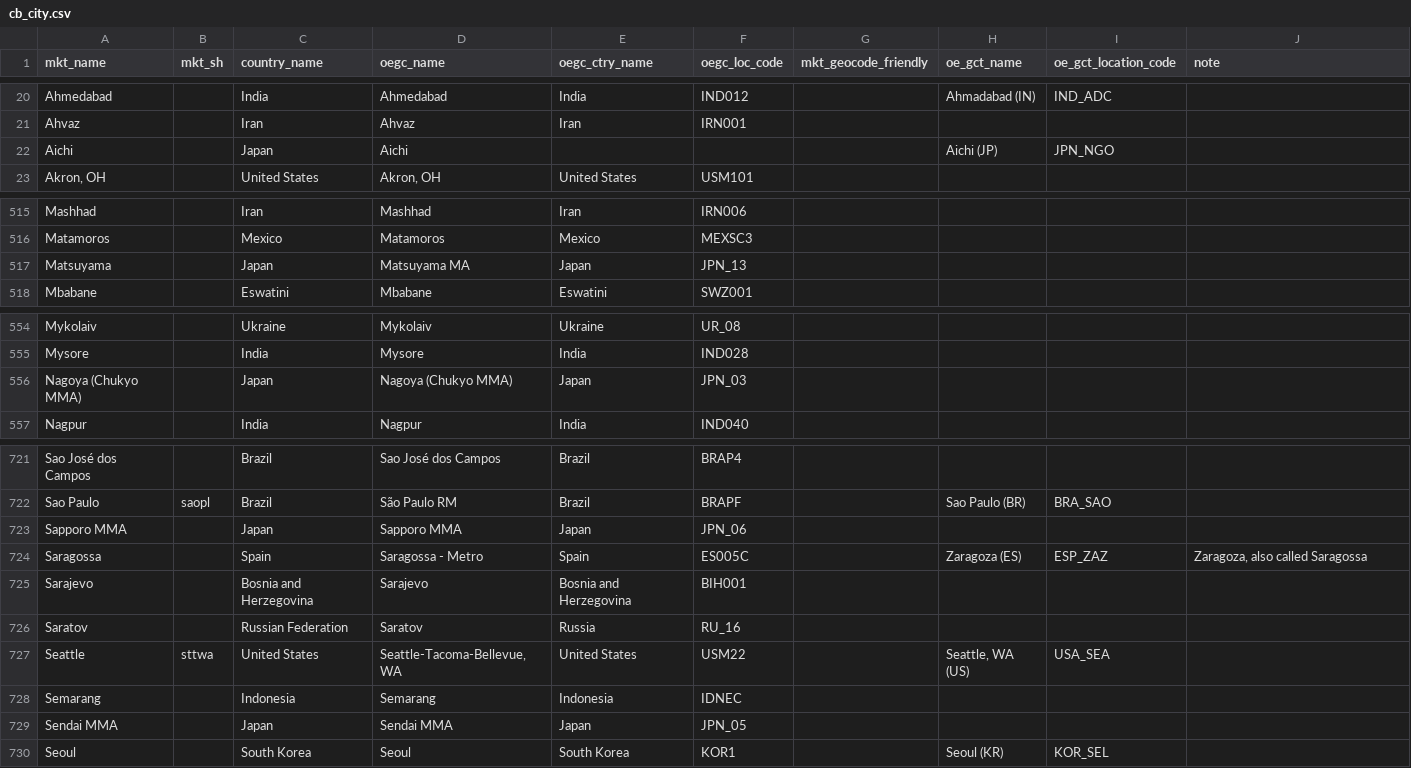
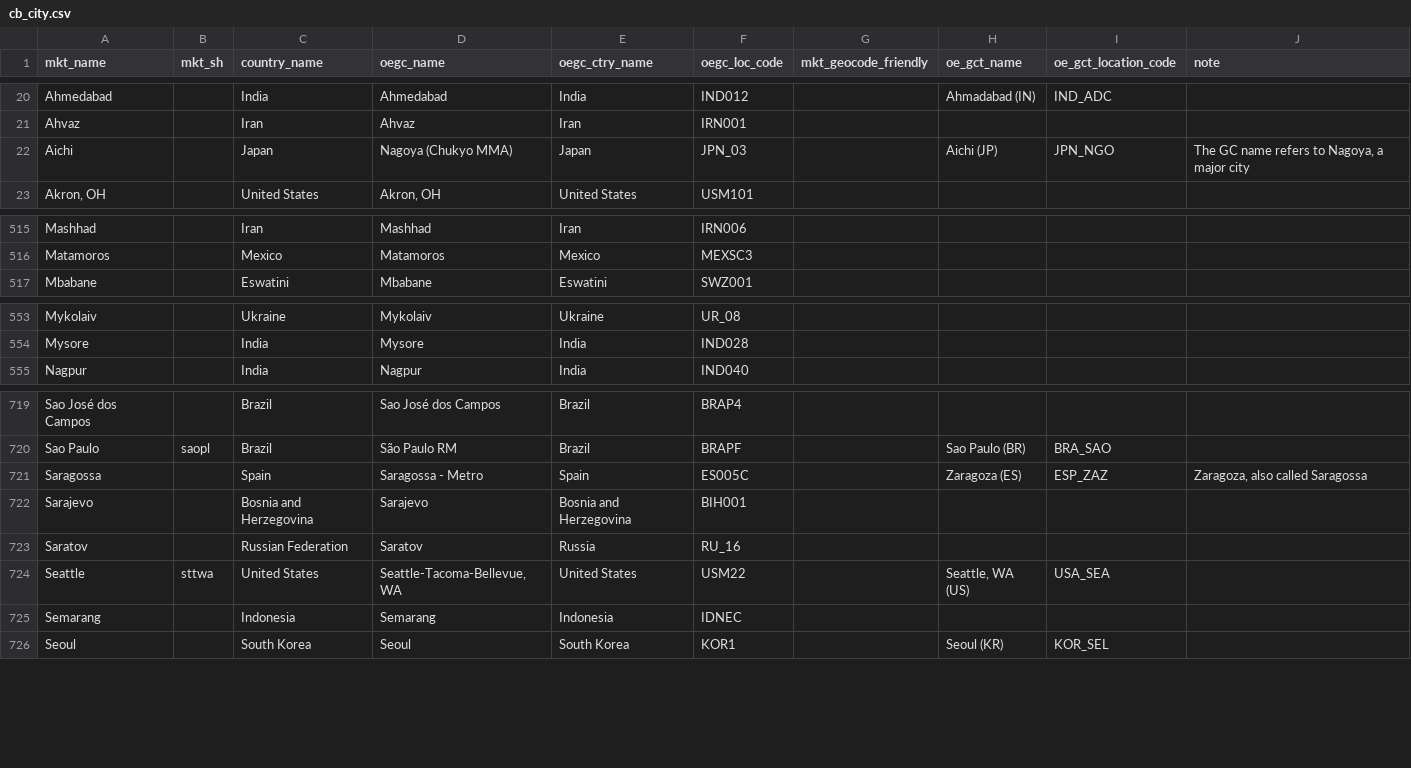
Before and after one commit to TourismEconomics/teref, a CSV file: data-raw/cb_city.csv, drawn as a sheet; only a part is shown, gaps mark what is left out; the diff covers the shown part only.

```diff
--- a/data-raw/cb_city.csv
+++ b/data-raw/cb_city.csv
@@ -21,3 +21,3 @@ Ahmedabad,,India,Ahmedabad,India,IND012,,Ahmadabad (IN),IND_ADC,
 Ahvaz,,Iran,Ahvaz,Iran,IRN001,,,,
-Aichi,,Japan,Aichi,,,,Aichi (JP),JPN_NGO,
+Aichi,,Japan,Nagoya (Chukyo MMA),Japan,JPN_03,,Aichi (JP),JPN_NGO,"The GC name refers to Nagoya, a major city"
 "Akron, OH",,United States,"Akron, OH",United States,USM101,,,,
@@ -516,3 +516,2 @@ Mashhad,,Iran,Mashhad,Iran,IRN006,,,,
 Matamoros,,Mexico,Matamoros,Mexico,MEXSC3,,,,
-Matsuyama,,Japan,Matsuyama MA,Japan,JPN_13,,,,
 Mbabane,,Eswatini,Mbabane,Eswatini,SWZ001,,,,
@@ -555,3 +554,2 @@ Mykolaiv,,Ukraine,Mykolaiv,Ukraine,UR_08,,,,
 Mysore,,India,Mysore,India,IND028,,,,
-Nagoya (Chukyo MMA),,Japan,Nagoya (Chukyo MMA),Japan,JPN_03,,,,
 Nagpur,,India,Nagpur,India,IND040,,,,
@@ -722,3 +720,2 @@ Sao José dos Campos,,Brazil,Sao José dos Campos,Brazil,BRAP4,,,,
 Sao Paulo,saopl,Brazil,São Paulo RM,Brazil,BRAPF,,Sao Paulo (BR),BRA_SAO,
-Sapporo MMA,,Japan,Sapporo MMA,Japan,JPN_06,,,,
 Saragossa,,Spain,Saragossa - Metro,Spain,ES005C,,Zaragoza (ES),ESP_ZAZ,"Zaragoza, also called Saragossa"
@@ -728,3 +725,2 @@ Seattle,sttwa,United States,"Seattle-Tacoma-Bellevue, WA",United States,USM22,,"
 Semarang,,Indonesia,Semarang,Indonesia,IDNEC,,,,
-Sendai MMA,,Japan,Sendai MMA,Japan,JPN_05,,,,
 Seoul,,South Korea,Seoul,South Korea,KOR1,,Seoul (KR),KOR_SEL,
```
Also changed, not shown: 15 edited cells elsewhere in this file, 1 other file.
